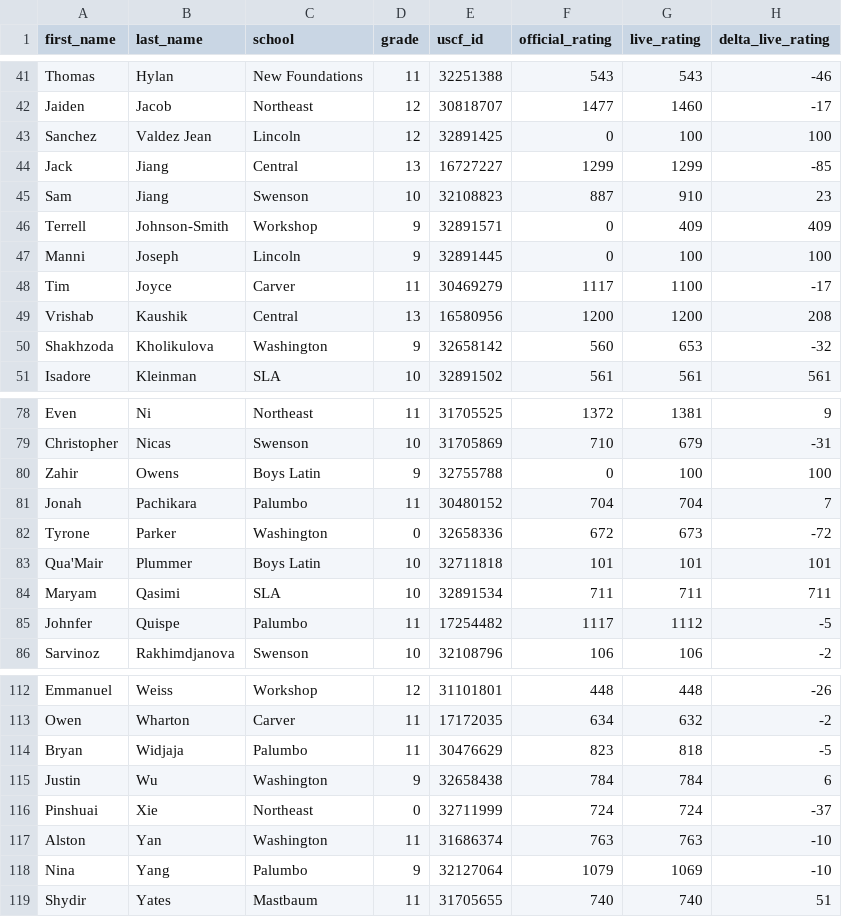
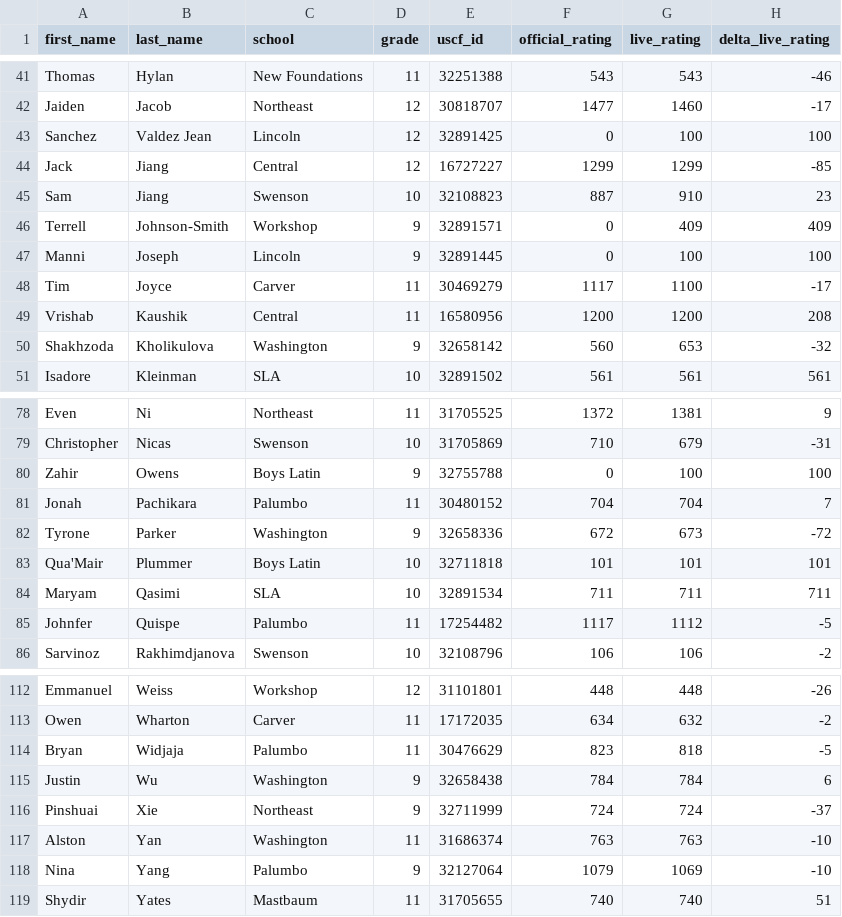
Before and after one commit to redcomp16/checkchesser, a CSV file: backend/players/players.csv, drawn as a sheet; only a part is shown, gaps mark what is left out.

Commit message:
Update players.csv with new player data

```diff
--- a/backend/players/players.csv
+++ b/backend/players/players.csv
@@ -43,3 +43,3 @@ Jaiden,Jacob,Northeast,12,30818707,1477,1460,-17
 Sanchez,Valdez Jean,Lincoln,12,32891425,0,100,100
-Jack,Jiang,Central,13,16727227,1299,1299,-85
+Jack,Jiang,Central,12,16727227,1299,1299,-85
 Sam,Jiang,Swenson,10,32108823,887,910,23
@@ -48,3 +48,3 @@ Manni,Joseph,Lincoln,9,32891445,0,100,100
 Tim,Joyce,Carver,11,30469279,1117,1100,-17
-Vrishab,Kaushik,Central,13,16580956,1200,1200,208
+Vrishab,Kaushik,Central,11,16580956,1200,1200,208
 Shakhzoda,Kholikulova,Washington,9,32658142,560,653,-32
@@ -81,3 +81,3 @@ Zahir,Owens,Boys Latin,9,32755788,0,100,100
 Jonah,Pachikara,Palumbo,11,30480152,704,704,7
-Tyrone,Parker,Washington,0,32658336,672,673,-72
+Tyrone,Parker,Washington,9,32658336,672,673,-72
 Qua'Mair,Plummer,Boys Latin,10,32711818,101,101,101
@@ -115,3 +115,3 @@ Bryan,Widjaja,Palumbo,11,30476629,823,818,-5
 Justin,Wu,Washington,9,32658438,784,784,6
-Pinshuai,Xie,Northeast,0,32711999,724,724,-37
+Pinshuai,Xie,Northeast,9,32711999,724,724,-37
 Alston,Yan,Washington,11,31686374,763,763,-10
```
